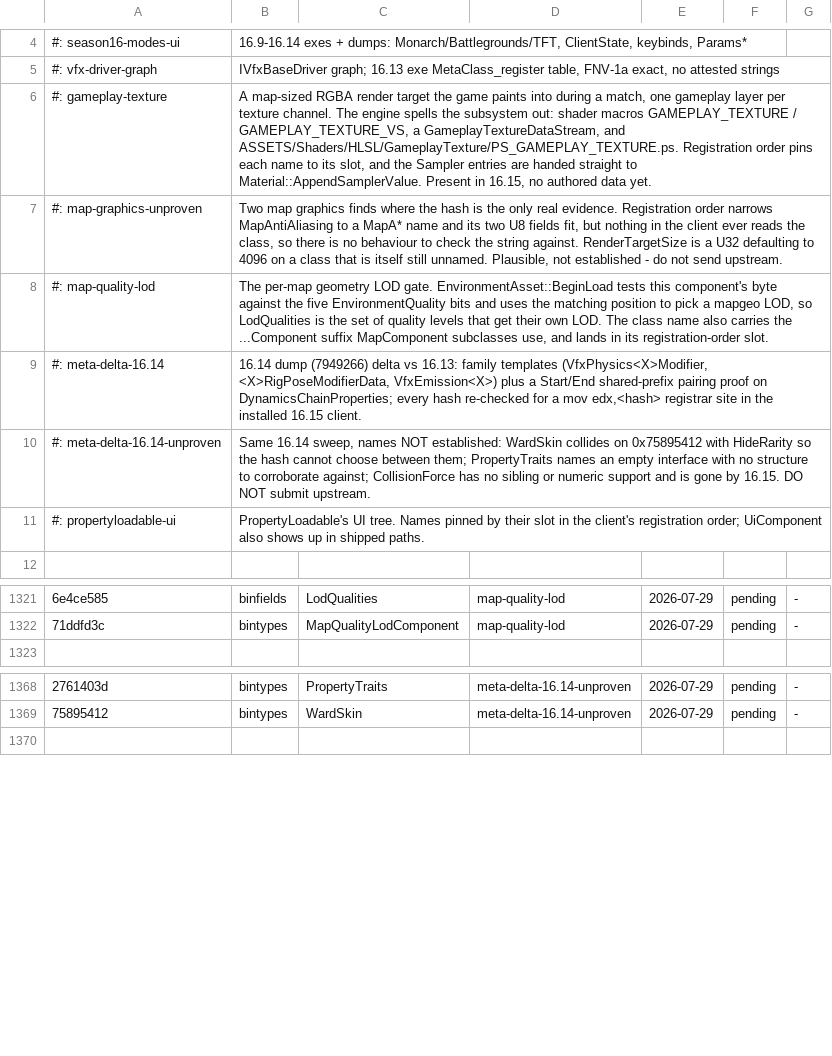
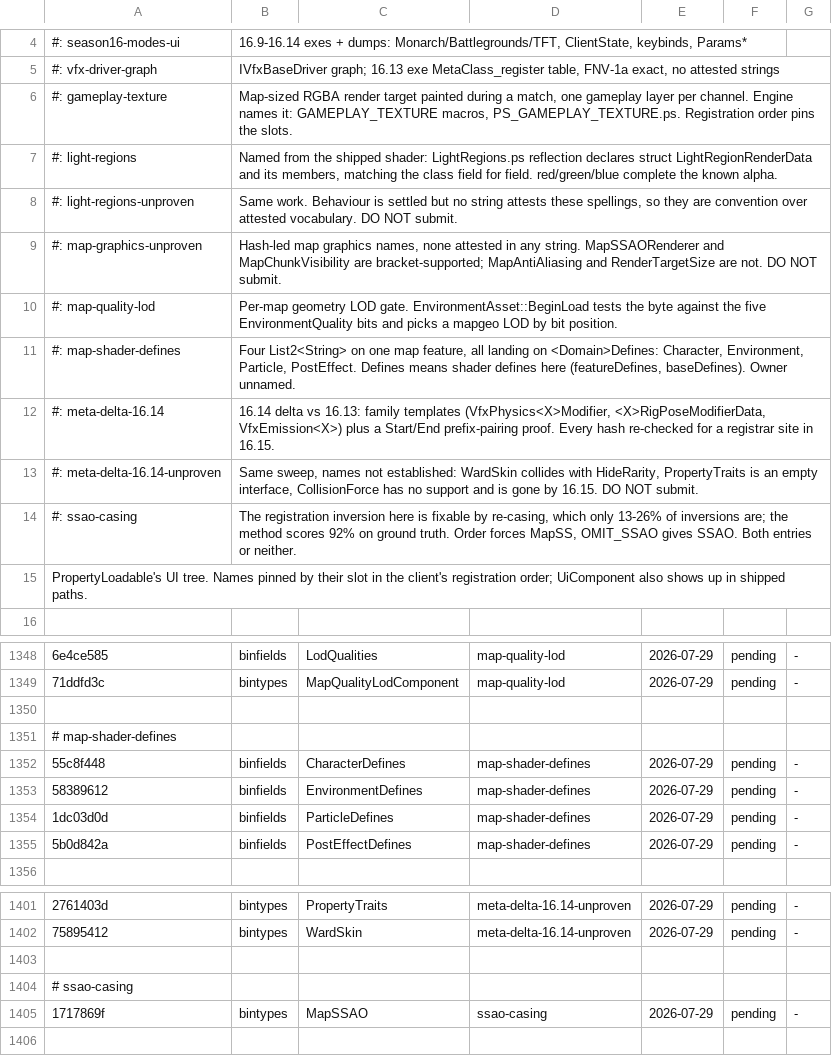
Before and after one commit to LeagueToolkit/lol-meta-classes, a TSV file: hashes/overrides/ledger.tsv, drawn as a sheet; only a part is shown, gaps mark what is left out; removed rows and columns are numbered as before the commit, all else as after; the diff covers the shown part only; the diff names each change by its address in the sheet, - before the commit and + after, or states it on an @@ line.

Commit message:
feat: new dynamic light system hashes

```diff
--- a/hashes/overrides/ledger.tsv
+++ b/hashes/overrides/ledger.tsv
-B6: A map-sized RGBA render target the game paints into during a match, one gameplay layer per texture channel. The engine spells the subsystem out: shader macros GAMEPLAY_TEXTURE / GAMEPLAY_TEXTURE_VS, a GameplayTextureDataStream, and ASSETS/Shaders/HLSL/GameplayTexture/PS_GAMEPLAY_TEXTURE.ps. Registration order pins each name to its slot, and the Sampler entries are handed straight to Material::AppendSamplerValue. Present in 16.15, no authored data yet.
+B6: Map-sized RGBA render target painted during a match, one gameplay layer per channel. Engine names it: GAMEPLAY_TEXTURE macros, PS_GAMEPLAY_TEXTURE.ps. Registration order pins the slots.
+row 7: #: light-regions | Named from the shipped shader: LightRegions.ps reflection declares struct LightRegionRenderData and its members, matching the class field for field. red/green/blue complete the known alpha.
+row 8: #: light-regions-unproven | Same work. Behaviour is settled but no string attests these spellings, so they are convention over attested vocabulary. DO NOT submit.
-B9: Two map graphics finds where the hash is the only real evidence. Registration order narrows MapAntiAliasing to a MapA* name and its two U8 fields fit, but nothing in the client ever reads the class, so there is no behaviour to check the string against. RenderTargetSize is a U32 defaulting to 4096 on a class that is itself still unnamed. Plausible, not established - do not send upstream.
+B9: Hash-led map graphics names, none attested in any string. MapSSAORenderer and MapChunkVisibility are bracket-supported; MapAntiAliasing and RenderTargetSize are not. DO NOT submit.
-B10: The per-map geometry LOD gate. EnvironmentAsset::BeginLoad tests this component's byte against the five EnvironmentQuality bits and uses the matching position to pick a mapgeo LOD, so LodQualities is the set of quality levels that get their own LOD. The class name also carries the ...Component suffix MapComponent subclasses use, and lands in its registration-order slot.
+B10: Per-map geometry LOD gate. EnvironmentAsset::BeginLoad tests the byte against the five EnvironmentQuality bits and picks a mapgeo LOD by bit position.
+row 11: #: map-shader-defines | Four List2<String> on one map feature, all landing on <Domain>Defines: Character, Environment, Particle, PostEffect. Defines means shader defines here (featureDefines, baseDefines). Owner unnamed.
-B12: 16.14 dump (7949266) delta vs 16.13: family templates (VfxPhysics<X>Modifier, <X>RigPoseModifierData, VfxEmission<X>) plus a Start/End shared-prefix pairing proof on DynamicsChainProperties; every hash re-checked for a mov edx,<hash> registrar site in the installed 16.15 client.
+B12: 16.14 delta vs 16.13: family templates (VfxPhysics<X>Modifier, <X>RigPoseModifierData, VfxEmission<X>) plus a Start/End prefix-pairing proof. Every hash re-checked for a registrar site in 16.15.
-B13: Same 16.14 sweep, names NOT established: WardSkin collides on 0x75895412 with HideRarity so the hash cannot choose between them; PropertyTraits names an empty interface with no structure to corroborate against; CollisionForce has no sibling or numeric support and is gone by 16.15. DO NOT submit upstream.
+B13: Same sweep, names not established: WardSkin collides with HideRarity, PropertyTraits is an empty interface, CollisionForce has no support and is gone by 16.15. DO NOT submit.
-row 11: #: propertyloadable-ui | PropertyLoadable's UI tree. Names pinned by their slot in the client's registration order; UiComponent also shows up in shipped paths.
+row 14: #: ssao-casing | The registration inversion here is fixable by re-casing, which only 13-26% of inversions are; the method scores 92% on ground truth. Order forces MapSS, OMIT_SSAO gives SSAO. Both entries or neither.
+row 15: PropertyLoadable's UI tree. Names pinned by their slot in the client's registration order; UiComponent also shows up in shipped paths.
+row 1350: (empty)
+row 1351: # map-shader-defines
+row 1352: 55c8f448 | binfields | CharacterDefines | map-shader-defines | 2026-07-29 | pending | -
+row 1353: 58389612 | binfields | EnvironmentDefines | map-shader-defines | 2026-07-29 | pending | -
+row 1354: 1dc03d0d | binfields | ParticleDefines | map-shader-defines | 2026-07-29 | pending | -
+row 1355: 5b0d842a | binfields | PostEffectDefines | map-shader-defines | 2026-07-29 | pending | -
+row 1403: (empty)
+row 1404: # ssao-casing
+row 1405: 1717869f | bintypes | MapSSAO | ssao-casing | 2026-07-29 | pending | -
```
Also changed, not shown: 23 added rows elsewhere in this file, 4 other files.
